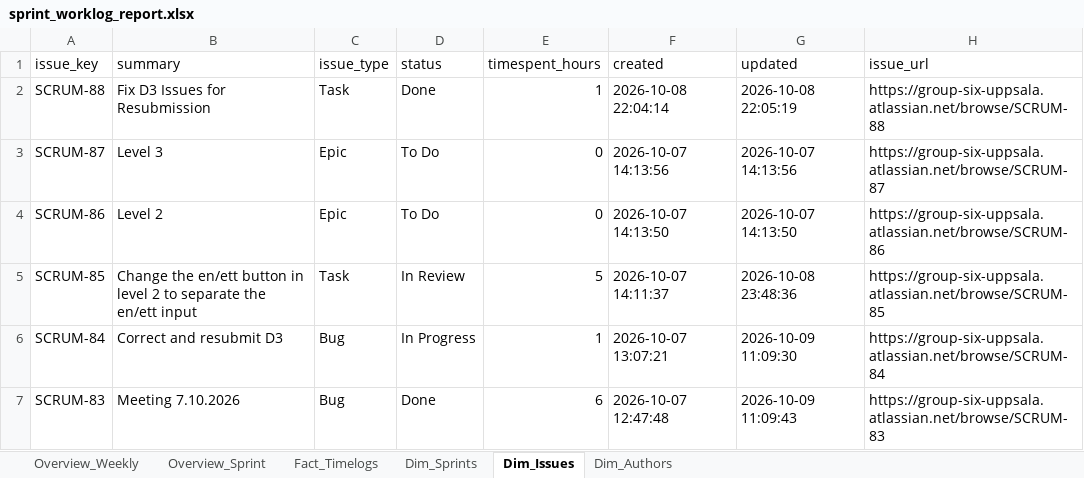
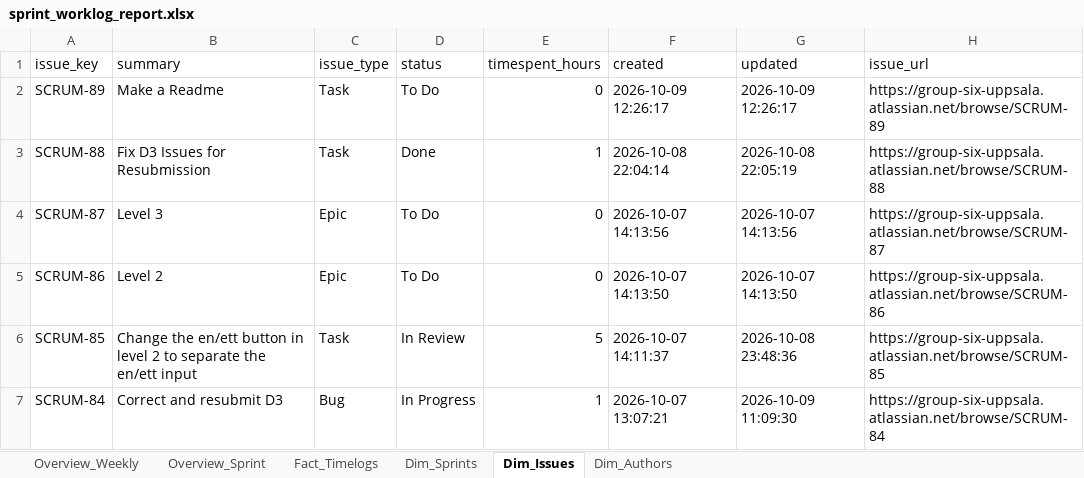
Before and after one commit to calvinkoch00/uppsala_worklog_report, an Excel workbook: sprint_worklog_report.xlsx, sheet Dim_Issues, drawn as a sheet; only a part is shown; the shorter side is filled out with more unchanged rows; values as stored, in another font and other column widths than the file's, no borders; the diff names each change by its address in the sheet, - before the commit and + after, or states it on an @@ line.

```diff
--- a/sprint_worklog_report.xlsx (sheet Dim_Issues)
+++ b/sprint_worklog_report.xlsx (sheet Dim_Issues)
+row 2: SCRUM-89 | Make a Readme | Task | To Do | 0 | 2026-10-09 12:26:17 | 2026-10-09 12:26:17 | https://group-six-uppsala.atlassian.net/browse/SCRUM-89
```
Also changed, not shown: 1 other file.
